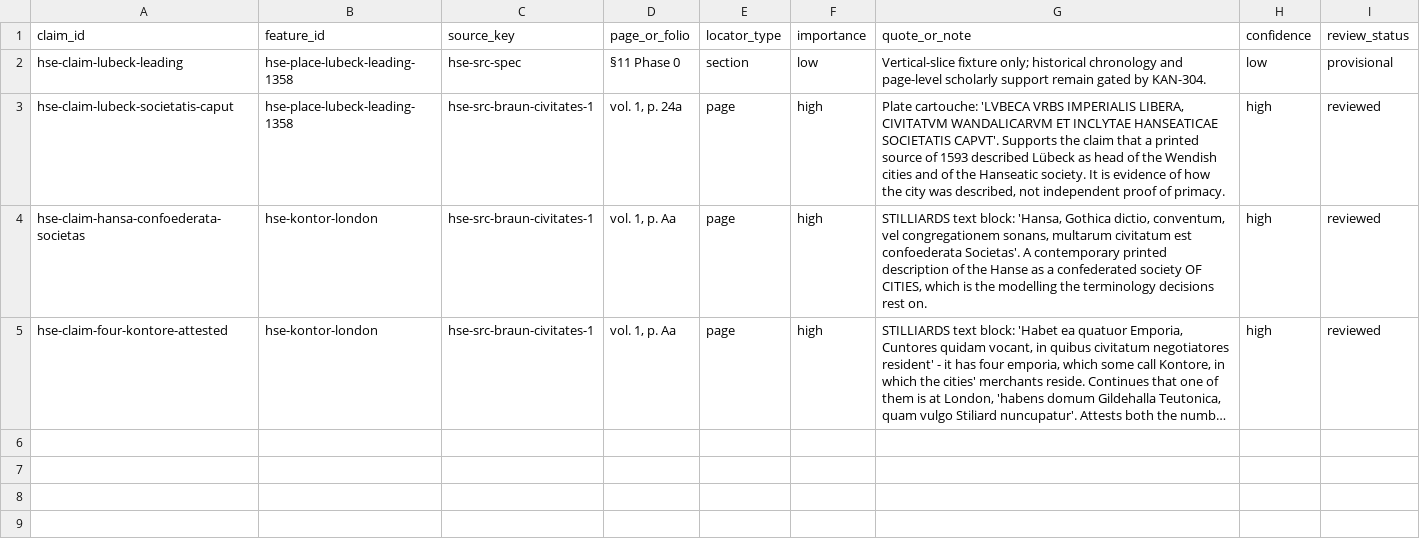
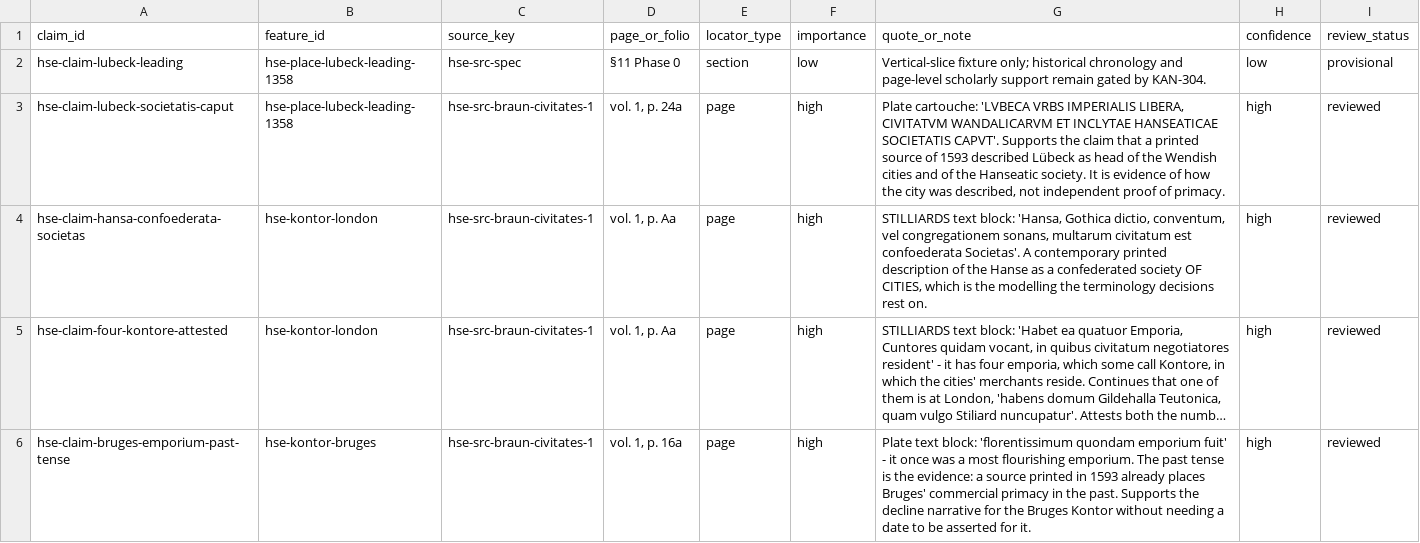
Before and after one commit to vladsimion/terra-chartarum, a CSV file: data/hanseatic/sources/evidence.csv, drawn as a sheet; long unchanged cells end in …; the diff names each change by its address in the sheet, - before the commit and + after, or states it on an @@ line.

```diff
--- a/data/hanseatic/sources/evidence.csv
+++ b/data/hanseatic/sources/evidence.csv
+row 6: hse-claim-bruges-emporium-past-tense | hse-kontor-bruges | hse-src-braun-civitates-1 | vol. 1, p. 16a | page | high | Plate text block: 'florentissimum quondam emporium fuit' - it once was a most flourishing emporium. The past tense is the evidence: a source printed in 1593 already places Bruges' commercial primacy in the past. Supports the decline narrative for the Bruges Kontor without needing a date to be asserted for it. | high | reviewed
```
Also changed, not shown: data/hanseatic/sources/corpus.csv, 2 other files.
